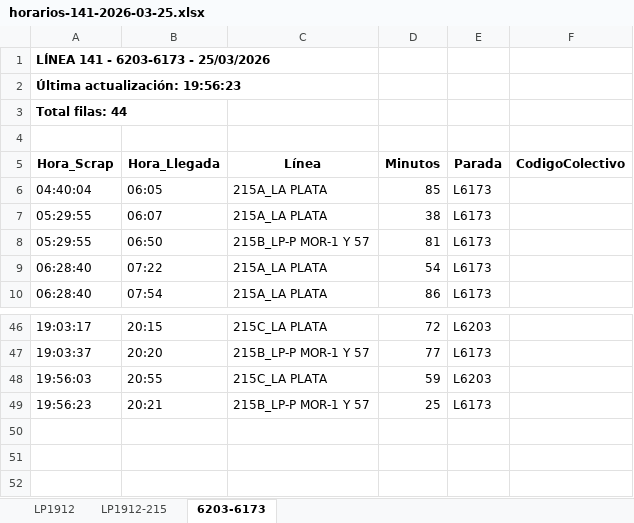
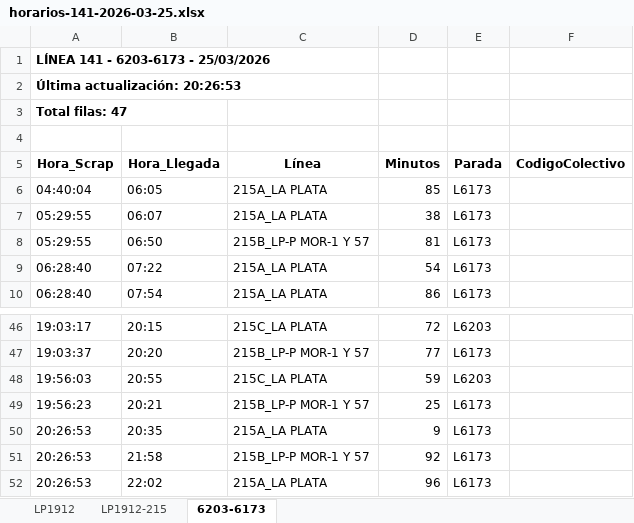
Before and after one commit to palomac00/recolector-colectivos, an Excel workbook: data/horarios-141-2026-03-25.xlsx, sheet 6203-6173, drawn as a sheet; only a part is shown, gaps mark what is left out; values as stored, in another font and other column widths than the file's, no borders; the diff names each change by its address in the sheet, - before the commit and + after, or states it on an @@ line.

```diff
--- a/data/horarios-141-2026-03-25.xlsx (sheet 6203-6173)
+++ b/data/horarios-141-2026-03-25.xlsx (sheet 6203-6173)
-A2 (Hora_Scrap): Última actualización: 19:56:23
+A2 (Hora_Scrap): Última actualización: 20:26:53
-A3 (Hora_Scrap): Total filas: 44
+A3 (Hora_Scrap): Total filas: 47
+row 50: 20:26:53 | 20:35 | 215A_LA PLATA | 9 | L6173
+row 51: 20:26:53 | 21:58 | 215B_LP-P MOR-1 Y 57 | 92 | L6173
+row 52: 20:26:53 | 22:02 | 215A_LA PLATA | 96 | L6173
```
Also changed, not shown: sheet LP1912, sheet LP1912-215, 2 other files.
